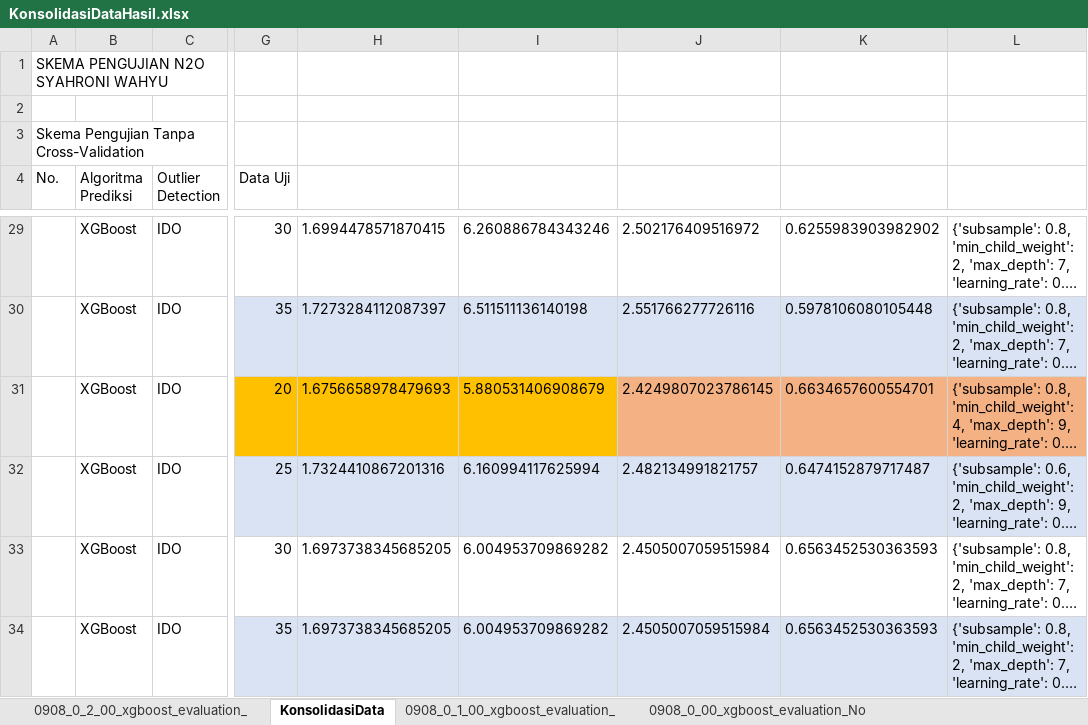
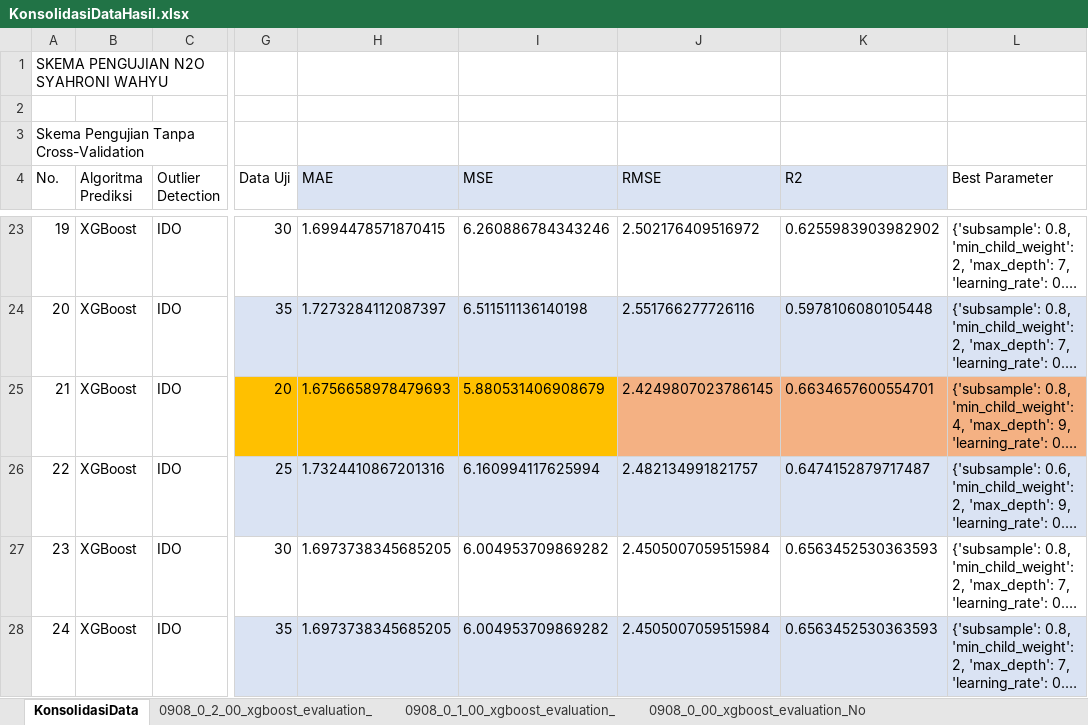
Before and after one commit to roniwahyu/outlier-detection2024, an Excel workbook: 01.Dataset-Rofiqul/Ujicoba3-29052024/dataset/KonsolidasiDataHasil.xlsx, sheet KonsolidasiData, drawn as a sheet; only a part is shown, gaps mark what is left out; long unchanged cells end in …; values as stored, in another font and other column widths than the file's, no borders; addresses are those after the commit; the diff covers the shown part only; the diff names each change by its address in the sheet, - before the commit and + after, or states it on an @@ line.

```diff
--- a/01.Dataset-Rofiqul/Ujicoba3-29052024/dataset/KonsolidasiDataHasil.xlsx (sheet KonsolidasiData)
+++ b/01.Dataset-Rofiqul/Ujicoba3-29052024/dataset/KonsolidasiDataHasil.xlsx (sheet KonsolidasiData)
@@ sheet tab order changed: KonsolidasiData | 0908_0_2_00_xgboost_evaluation_ | 0908_0_1_00_xgboost_evaluation_ | 0908_0_00_xgboost_evaluation_No @@
-H4: (empty)
+H4: MAE
-H4:K4 fill: none
+H4:K4 fill: #DAE3F3
-I4: (empty)
+I4: MSE
-J4: (empty)
+J4: RMSE
-K4: (empty)
+K4: R2
-L4: (empty)
+L4: Best Parameter
-A23 (No.): (empty)
+A23 (No.): 19
-A24 (No.): (empty)
+A24 (No.): 20
-A25 (No.): (empty)
+A25 (No.): 21
-A26 (No.): (empty)
+A26 (No.): 22
-A27 (No.): (empty)
+A27 (No.): 23
-A28 (No.): (empty)
+A28 (No.): 24
```
Also changed, not shown: 6 removed rows and 18 edited cells elsewhere in this sheet, 5 other files.
